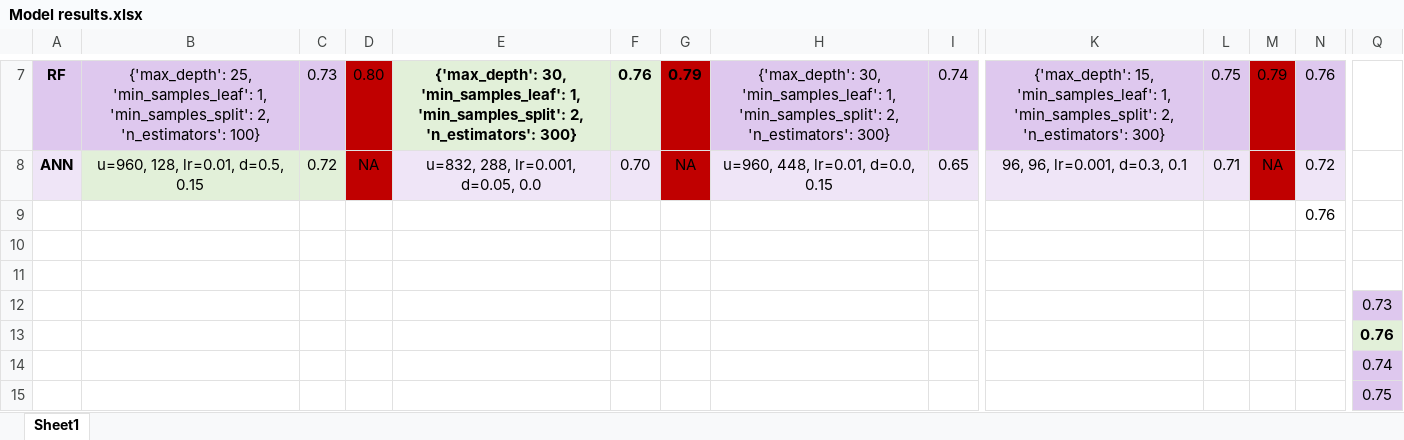
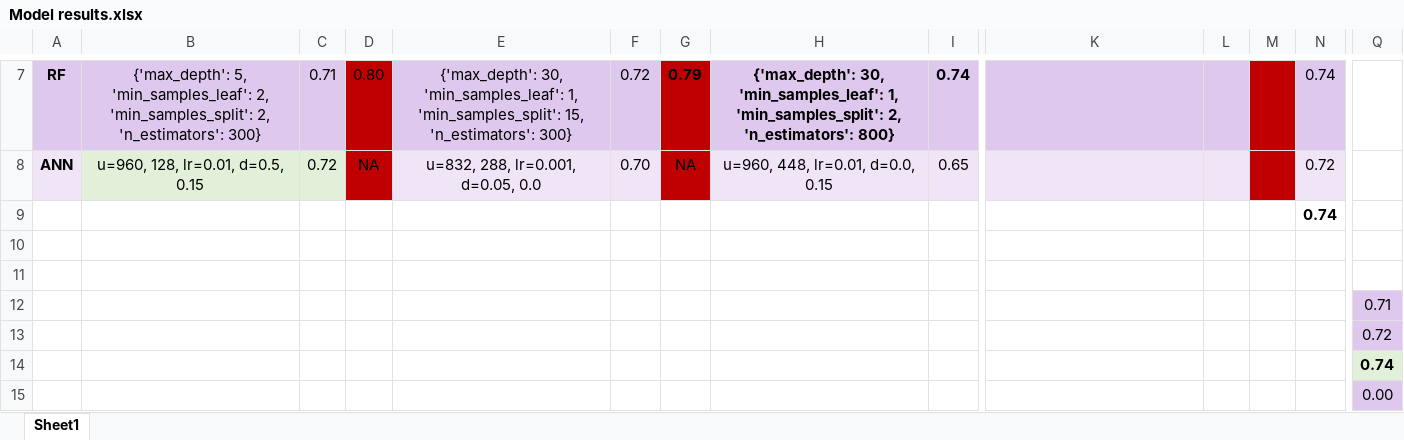
Before and after one commit to Taslim-M/EV-Customer-Discontinuation, an Excel workbook: version2/Model results.xlsx, sheet Sheet1, drawn as a sheet; only a part is shown, gaps mark what is left out; values as stored, in another font and other column widths than the file's, no borders; charts and pictures not drawn; the diff covers the shown part only; the diff names each change by its address in the sheet, - before the commit and + after, or states it on an @@ line.

```diff
--- a/version2/Model results.xlsx (sheet Sheet1)
+++ b/version2/Model results.xlsx (sheet Sheet1)
-B7: {'max_depth': 25, 'min_samples_leaf': 1, 'min_samples_split': 2, 'n_estimators': 100}
+B7: {'max_depth': 5, 'min_samples_leaf': 2, 'min_samples_split': 2, 'n_estimators': 300}
-C7: 0.73
+C7: 0.71
-E7: …1, 'min_samples_split': 2, 'n_estimators': 300}
+E7: …1, 'min_samples_split': 15, 'n_estimators': 300}
@@ E7:F7 fill: #E2F0D9 → #DEC8EE, bold: on → off @@
-F7: 0.76
+F7: 0.72
-H7: …2, 'n_estimators': 300}
+H7: …2, 'n_estimators': 800}
-H7:I7 bold: off
+H7:I7 bold: on
-K7: {'max_depth': 15, 'min_samples_leaf': 1, 'min_samples_split': 2, 'n_estimators': 300}
+K7: (empty)
-L7: 0.75
+L7: (empty)
-M7: 0.79
+M7: (empty)
-N7: 0.76
+N7: 0.74
-K8: 96, 96, lr=0.001, d=0.3, 0.1
+K8: (empty)
-L8: 0.71
+L8: (empty)
-M8: NA
+M8: (empty)
-N9: 0.76
+N9: 0.74
-N9 bold: off
+N9 bold: on
-Q12: 0.73
+Q12: 0.71
-Q13: 0.76
+Q13: 0.72
@@ Q13 fill: #E2F0D9 → #DEC8EE, bold: on → off @@
@@ Q14 fill: #DEC8EE → #E2F0D9, bold: off → on @@
-Q15: 0.75
+Q15: 0.00
```
Also changed, not shown: 30 edited cells elsewhere in this sheet, formulas that keep their value, charts or pictures.
